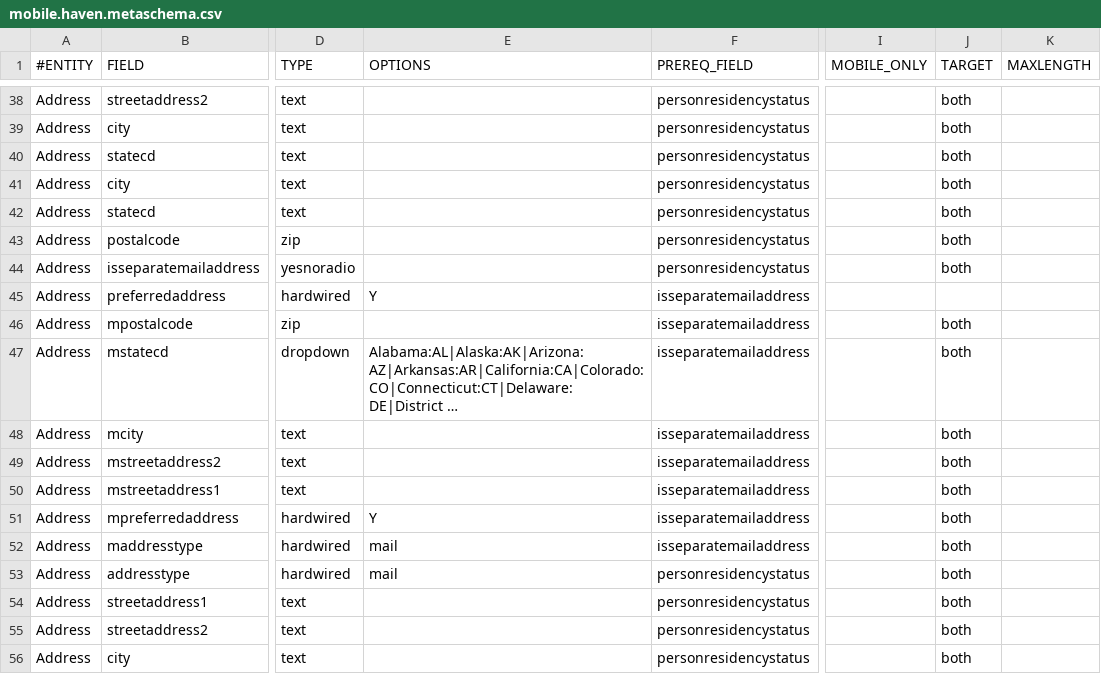
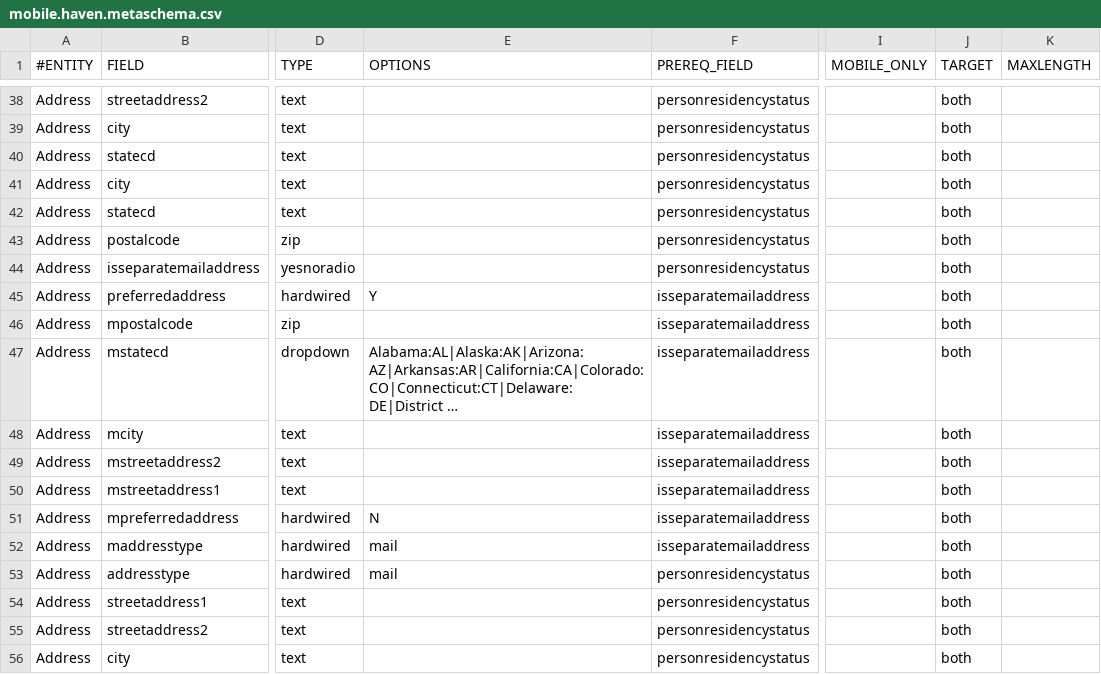
Before and after one commit to dchealthlink/HBX-mobile-app-APIs, a CSV file: schema/mobile.haven.metaschema.csv, drawn as a sheet; only a part is shown, gaps mark what is left out; long unchanged cells end in …; the diff names each change by its address in the sheet, - before the commit and + after, or states it on an @@ line.

```diff
--- a/schema/mobile.haven.metaschema.csv
+++ b/schema/mobile.haven.metaschema.csv
-J45 (TARGET): (empty)
+J45 (TARGET): both
-E51 (OPTIONS): Y
+E51 (OPTIONS): N
```
Also changed, not shown: 17 other files.
